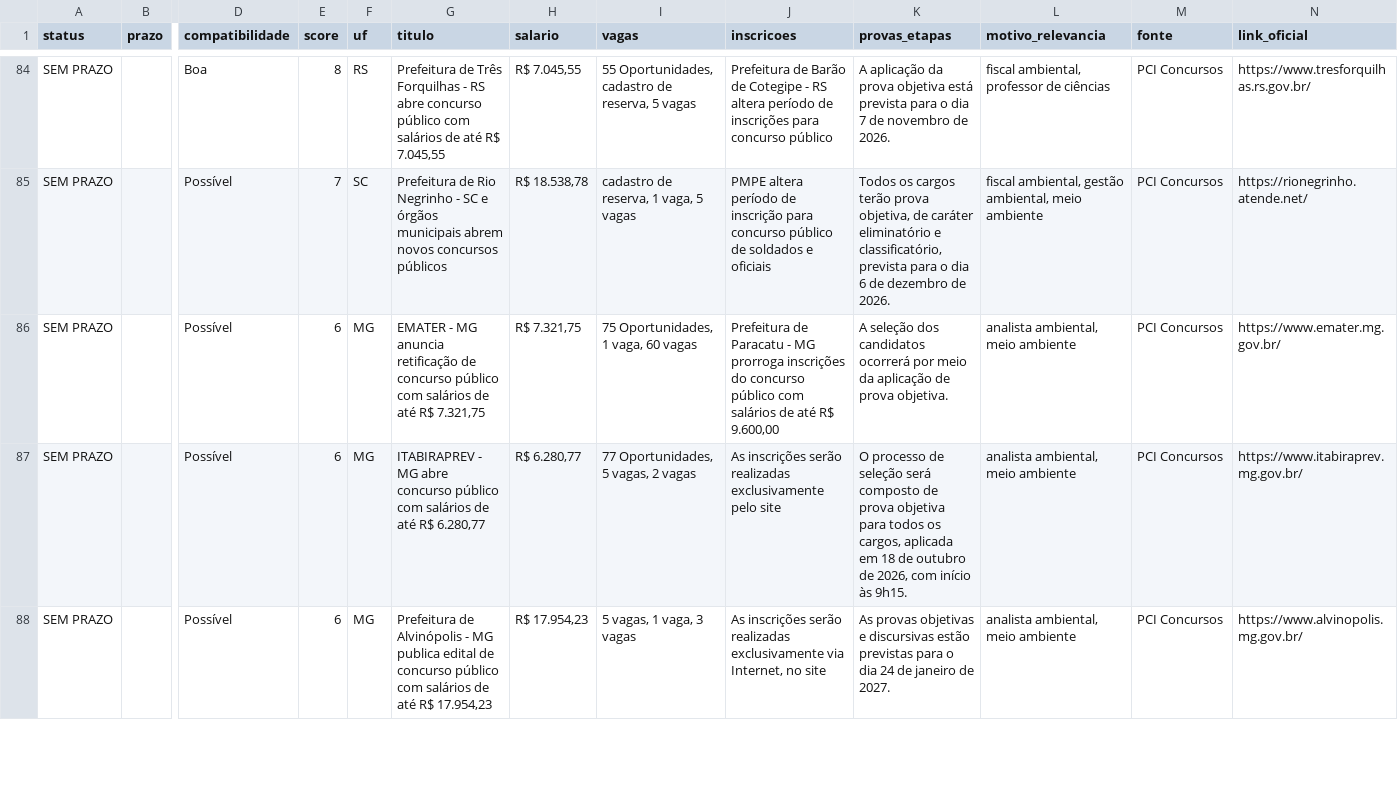
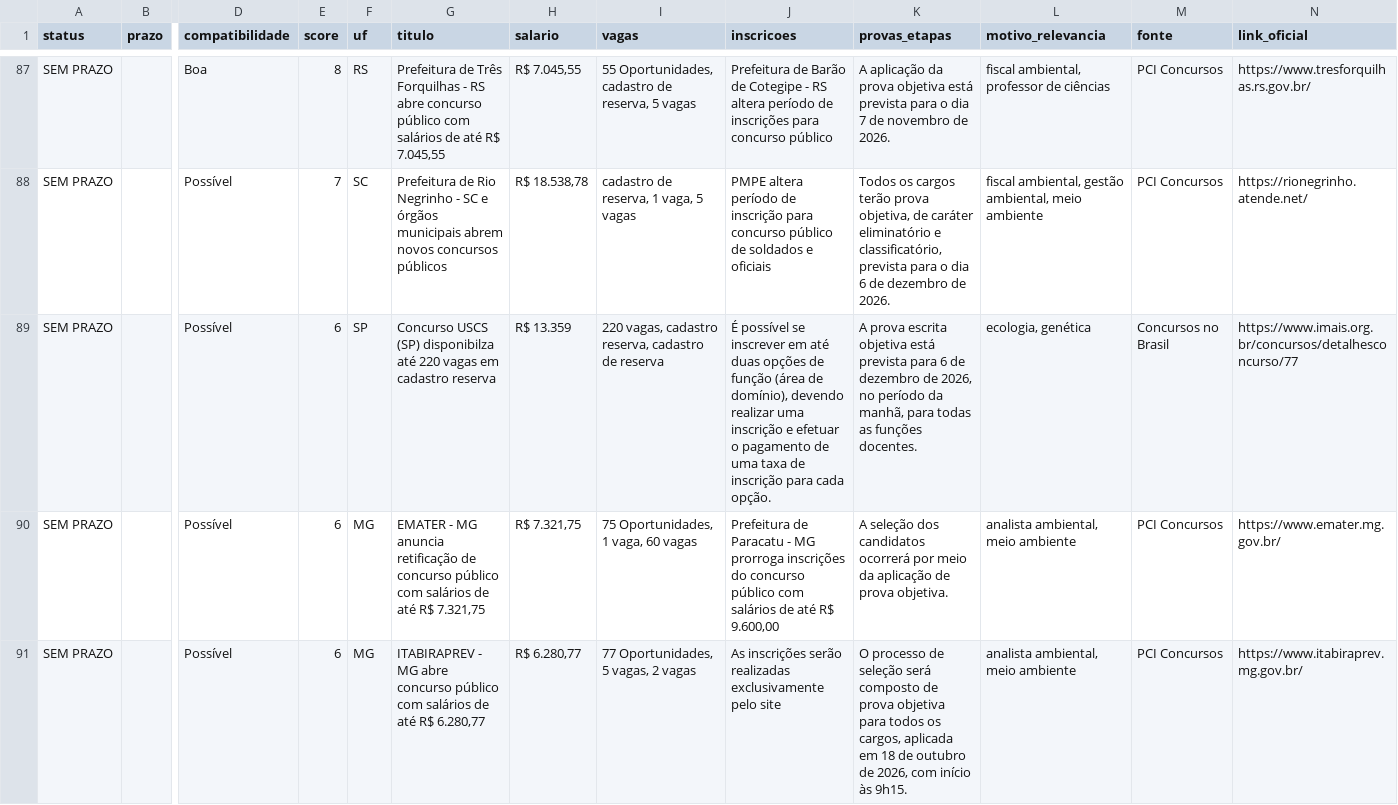
Before and after one commit to matheusbarrosb/concurso-biologia-bot, a CSV file: data/concursos.csv, drawn as a sheet; only a part is shown, gaps mark what is left out; the shorter side is filled out with more unchanged rows; rows hold the shown columns only; the diff covers the shown part only; the diff names each change by its address in the sheet, - before the commit and + after, or states it on an @@ line.

```diff
--- a/data/concursos.csv
+++ b/data/concursos.csv
+row 89: SEM PRAZO |  | Possível | 6 | SP | Concurso USCS (SP) disponibilza até 220 vagas em cadastro reserva | R$ 13.359 | 220 vagas, cadastro reserva, cadastro de reserva | É possível se inscrever em até duas opções de função (área de domínio), devendo realizar uma inscrição e efetuar o pagamento de uma taxa de inscrição para cada opção. | A prova escrita objetiva está prevista para 6 de dezembro de 2026, no período da manhã, para todas as funções docentes. | ecologia, genética | Concursos no Brasil | https://www.imais.org.br/concursos/detalhesconcurso/77
```
Also changed, not shown: 4 added rows and 3 edited cells elsewhere in this file, 1 other file.
